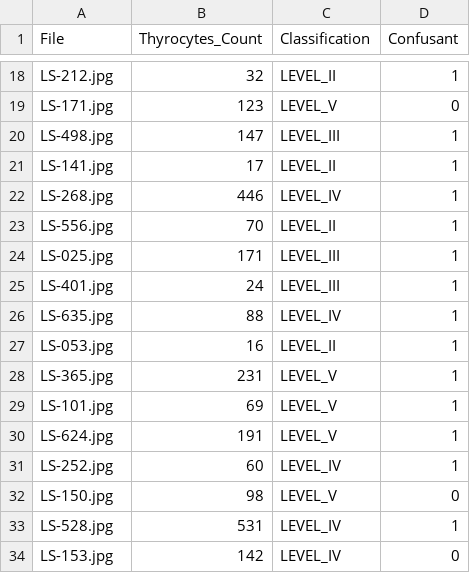
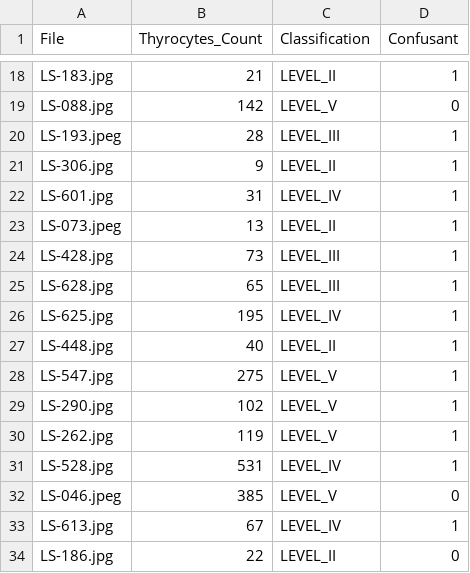
Before and after one commit to avrilnigelchua0412/Research-Lab, a CSV file: results/val_df_summary.csv, drawn as a sheet; only a part is shown, gaps mark what is left out; removed rows and columns are numbered as before the commit, all else as after; the diff covers the shown part only; the diff names each change by its address in the sheet, - before the commit and + after, or states it on an @@ line.

```diff
--- a/results/val_df_summary.csv
+++ b/results/val_df_summary.csv
-A18 (File): LS-212.jpg
+A18 (File): LS-183.jpg
-B18 (Thyrocytes_Count): 32
+B18 (Thyrocytes_Count): 21
-A19 (File): LS-171.jpg
+A19 (File): LS-088.jpg
-B19 (Thyrocytes_Count): 123
+B19 (Thyrocytes_Count): 142
-A20 (File): LS-498.jpg
+A20 (File): LS-193.jpeg
-B20 (Thyrocytes_Count): 147
+B20 (Thyrocytes_Count): 28
-A21 (File): LS-141.jpg
+A21 (File): LS-306.jpg
-B21 (Thyrocytes_Count): 17
+B21 (Thyrocytes_Count): 9
-A22 (File): LS-268.jpg
+A22 (File): LS-601.jpg
-B22 (Thyrocytes_Count): 446
+B22 (Thyrocytes_Count): 31
-A23 (File): LS-556.jpg
+A23 (File): LS-073.jpeg
-B23 (Thyrocytes_Count): 70
+B23 (Thyrocytes_Count): 13
-A24 (File): LS-025.jpg
+A24 (File): LS-428.jpg
-B24 (Thyrocytes_Count): 171
+B24 (Thyrocytes_Count): 73
-A25 (File): LS-401.jpg
+A25 (File): LS-628.jpg
-B25 (Thyrocytes_Count): 24
+B25 (Thyrocytes_Count): 65
-A26 (File): LS-635.jpg
+A26 (File): LS-625.jpg
-B26 (Thyrocytes_Count): 88
+B26 (Thyrocytes_Count): 195
-A27 (File): LS-053.jpg
+A27 (File): LS-448.jpg
-B27 (Thyrocytes_Count): 16
+B27 (Thyrocytes_Count): 40
-A28 (File): LS-365.jpg
+A28 (File): LS-547.jpg
-B28 (Thyrocytes_Count): 231
+B28 (Thyrocytes_Count): 275
-A29 (File): LS-101.jpg
+A29 (File): LS-290.jpg
-B29 (Thyrocytes_Count): 69
+B29 (Thyrocytes_Count): 102
-A30 (File): LS-624.jpg
+A30 (File): LS-262.jpg
-B30 (Thyrocytes_Count): 191
+B30 (Thyrocytes_Count): 119
-row 31: LS-252.jpg | 60 | LEVEL_IV | 1
-row 32: LS-150.jpg | 98 | LEVEL_V | 0
-row 34: LS-153.jpg | 142 | LEVEL_IV | 0
+row 32: LS-046.jpeg | 385 | LEVEL_V | 0
+row 33: LS-613.jpg | 67 | LEVEL_IV | 1
+row 34: LS-186.jpg | 22 | LEVEL_II | 0
```
Also changed, not shown: 2 added rows, 2 removed rows and 73 edited cells elsewhere in this file, results/explore_data_annotation_paths.csv, results/test_df_summary.csv, 10 other files.
